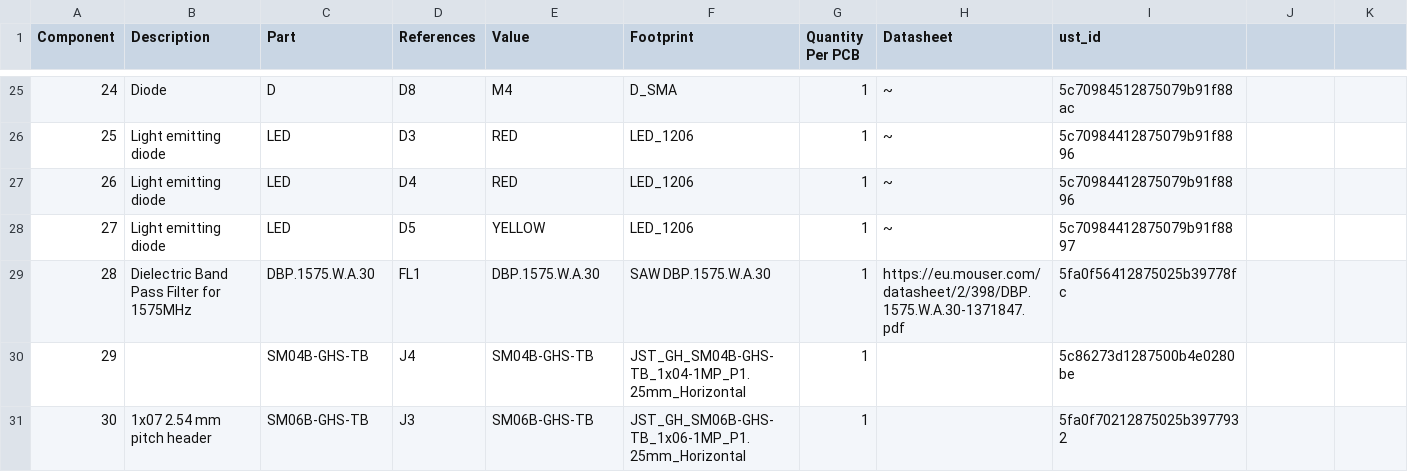
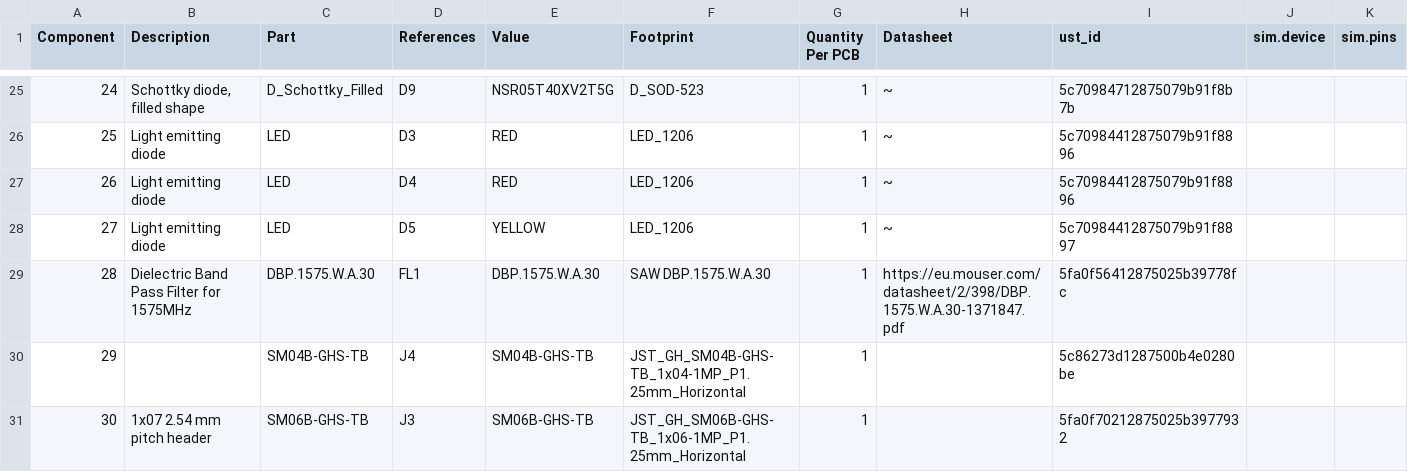
Before and after one commit to ThunderFly-aerospace/TFGPS01, a CSV file: hw/cam_profi/assembly/TFGPS01-bom_nogroup.csv, drawn as a sheet; only a part is shown, gaps mark what is left out; the diff covers the shown part only.

```diff
--- a/hw/cam_profi/assembly/TFGPS01-bom_nogroup.csv
+++ b/hw/cam_profi/assembly/TFGPS01-bom_nogroup.csv
@@ -1 +1 @@
-Component,Description,Part,References,Value,Footprint,Quantity Per PCB,Datasheet,ust_id
+Component,Description,Part,References,Value,Footprint,Quantity Per PCB,Datasheet,ust_id,sim.device,sim.pins
@@ -25 +25 @@ Component,Description,Part,References,Value,Footprint,Quantity Per PCB,Datasheet
-24,Diode,D,D8,M4,D_SMA,1,~,5c70984512875079b91f88ac
+24,"Schottky diode, filled shape",D_Schottky_Filled,D9,NSR05T40XV2T5G,D_SOD-523,1,~,5c70984712875079b91f8b7b,,
```
Also changed, not shown: 33 edited cells elsewhere in this file, hw/cam_profi/assembly/TFGPS01-bom.csv, 33 other files.
